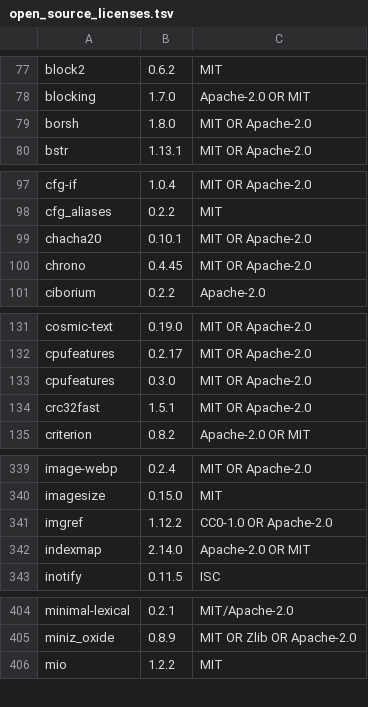
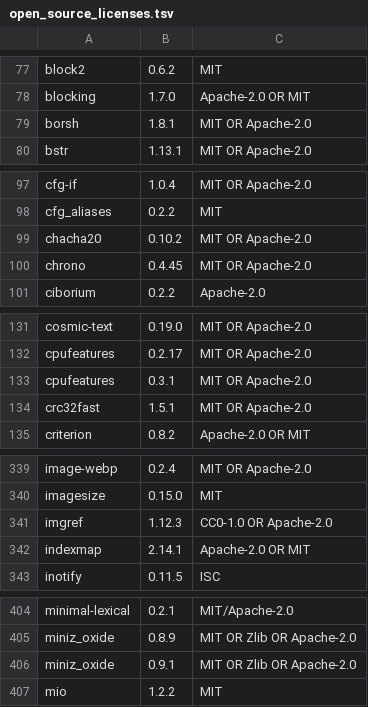
Before and after one commit to Auto-Explore/GitComet, a TSV file: crates/gitcomet-ui-gpui/assets/open_source_licenses.tsv, drawn as a sheet; only a part is shown, gaps mark what is left out; the diff covers the shown part only.

```diff
--- a/crates/gitcomet-ui-gpui/assets/open_source_licenses.tsv
+++ b/crates/gitcomet-ui-gpui/assets/open_source_licenses.tsv
@@ -78,3 +78,3 @@ block2	0.6.2	MIT
 blocking	1.7.0	Apache-2.0 OR MIT
-borsh	1.8.0	MIT OR Apache-2.0
+borsh	1.8.1	MIT OR Apache-2.0
 bstr	1.13.1	MIT OR Apache-2.0
@@ -98,3 +98,3 @@ cfg-if	1.0.4	MIT OR Apache-2.0
 cfg_aliases	0.2.2	MIT
-chacha20	0.10.1	MIT OR Apache-2.0
+chacha20	0.10.2	MIT OR Apache-2.0
 chrono	0.4.45	MIT OR Apache-2.0
@@ -132,3 +132,3 @@ cosmic-text	0.19.0	MIT OR Apache-2.0
 cpufeatures	0.2.17	MIT OR Apache-2.0
-cpufeatures	0.3.0	MIT OR Apache-2.0
+cpufeatures	0.3.1	MIT OR Apache-2.0
 crc32fast	1.5.1	MIT OR Apache-2.0
@@ -340,4 +340,4 @@ image-webp	0.2.4	MIT OR Apache-2.0
 imagesize	0.15.0	MIT
-imgref	1.12.2	CC0-1.0 OR Apache-2.0
-indexmap	2.14.0	Apache-2.0 OR MIT
+imgref	1.12.3	CC0-1.0 OR Apache-2.0
+indexmap	2.14.1	Apache-2.0 OR MIT
 inotify	0.11.5	ISC
@@ -405,2 +405,3 @@ minimal-lexical	0.2.1	MIT/Apache-2.0
 miniz_oxide	0.8.9	MIT OR Zlib OR Apache-2.0
+miniz_oxide	0.9.1	MIT OR Zlib OR Apache-2.0
 mio	1.2.2	MIT
```
Also changed, not shown: 5 edited cells elsewhere in this file, 1 other file.
